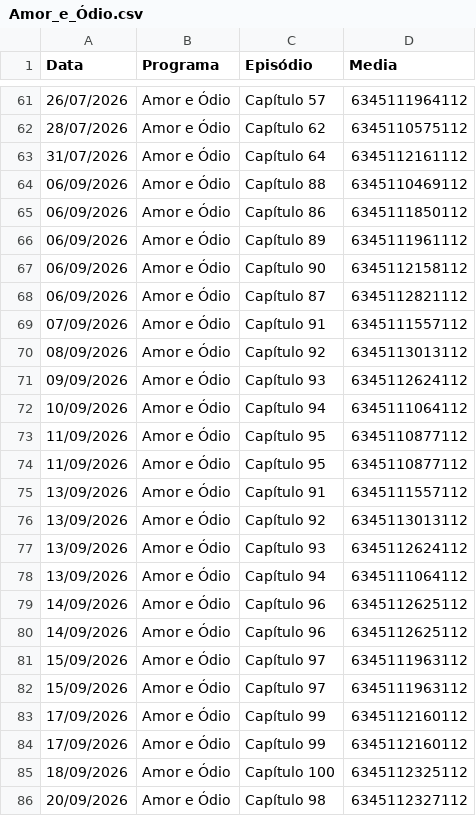
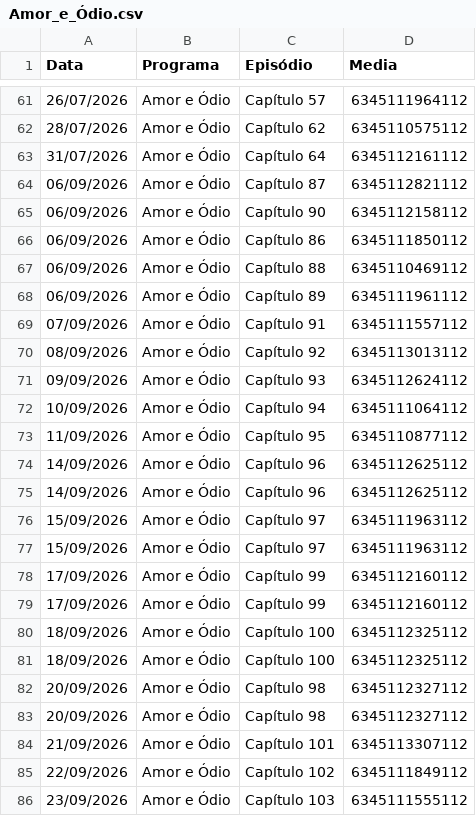
Before and after one commit to henriquerossi/Grade-SBTNovelas, a CSV file: programas/Amor_e_Ódio.csv, drawn as a sheet; only a part is shown, gaps mark what is left out.

```diff
--- a/programas/Amor_e_Ódio.csv
+++ b/programas/Amor_e_Ódio.csv
@@ -63,7 +63,7 @@
 31/07/2026,Amor e Ódio,Capítulo 64,6345112161112
+06/09/2026,Amor e Ódio,Capítulo 87,6345112821112
+06/09/2026,Amor e Ódio,Capítulo 90,6345112158112
+06/09/2026,Amor e Ódio,Capítulo 86,6345111850112
 06/09/2026,Amor e Ódio,Capítulo 88,6345110469112
-06/09/2026,Amor e Ódio,Capítulo 86,6345111850112
 06/09/2026,Amor e Ódio,Capítulo 89,6345111961112
-06/09/2026,Amor e Ódio,Capítulo 90,6345112158112
-06/09/2026,Amor e Ódio,Capítulo 87,6345112821112
 07/09/2026,Amor e Ódio,Capítulo 91,6345111557112
@@ -73,7 +73,2 @@
 11/09/2026,Amor e Ódio,Capítulo 95,6345110877112
-11/09/2026,Amor e Ódio,Capítulo 95,6345110877112
-13/09/2026,Amor e Ódio,Capítulo 91,6345111557112
-13/09/2026,Amor e Ódio,Capítulo 92,6345113013112
-13/09/2026,Amor e Ódio,Capítulo 93,6345112624112
-13/09/2026,Amor e Ódio,Capítulo 94,6345111064112
 14/09/2026,Amor e Ódio,Capítulo 96,6345112625112
@@ -85,2 +80,7 @@
 18/09/2026,Amor e Ódio,Capítulo 100,6345112325112
+18/09/2026,Amor e Ódio,Capítulo 100,6345112325112
 20/09/2026,Amor e Ódio,Capítulo 98,6345112327112
+20/09/2026,Amor e Ódio,Capítulo 98,6345112327112
+21/09/2026,Amor e Ódio,Capítulo 101,6345113307112
+22/09/2026,Amor e Ódio,Capítulo 102,6345111849112
+23/09/2026,Amor e Ódio,Capítulo 103,6345111555112
```
Also changed, not shown: programas/Camaleões.csv, programas/Coração_Traído.csv, 4 other files.
